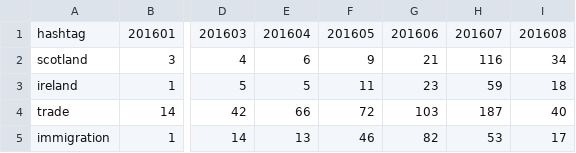
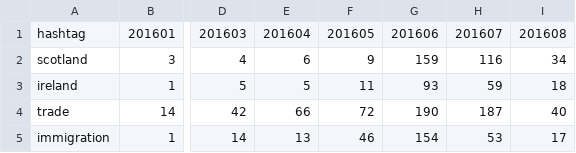
Before and after one commit to BrexitProject/visualization, a CSV file: public/data/hashtag_stream.csv, drawn as a sheet; only a part is shown, gaps mark what is left out; the diff names each change by its address in the sheet, - before the commit and + after, or states it on an @@ line.

```diff
--- a/public/data/hashtag_stream.csv
+++ b/public/data/hashtag_stream.csv
-G2: 21
+G2: 159
-G3: 23
+G3: 93
-G4: 103
+G4: 190
-G5: 82
+G5: 154
```
Also changed, not shown: public/data/hashtag_bubble.csv, 3 other files.
